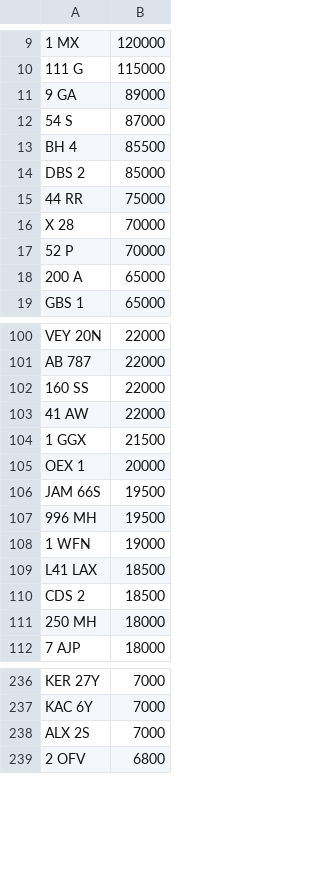
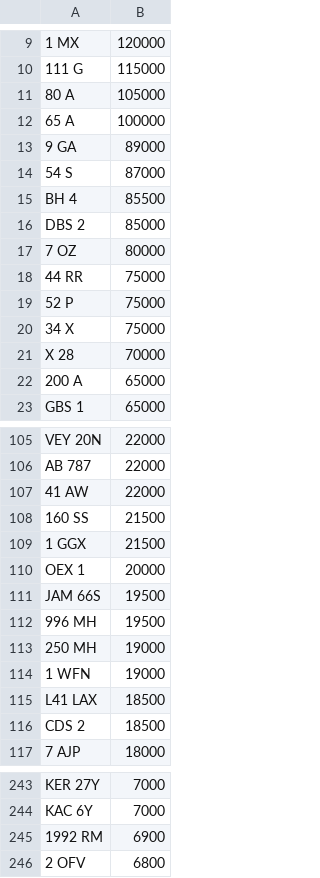
Before and after one commit to jamessaperia/simplyreg, a CSV file: csv/KAREN_NOVAT_0.csv, drawn as a sheet; only a part is shown, gaps mark what is left out; removed rows and columns are numbered as before the commit, all else as after; the diff covers the shown part only; the diff names each change by its address in the sheet, - before the commit and + after, or states it on an @@ line.

```diff
--- a/csv/KAREN_NOVAT_0.csv
+++ b/csv/KAREN_NOVAT_0.csv
+row 11: 80 A | 105000
+row 12: 65 A | 100000
+row 17: 7 OZ | 80000
+row 19: 52 P | 75000
+row 20: 34 X | 75000
-row 17: 52 P | 70000
-row 102: 160 SS | 22000
+row 108: 160 SS | 21500
+row 113: 250 MH | 19000
-row 111: 250 MH | 18000
-row 238: ALX 2S | 7000
+row 245: 1992 RM | 6900
```
Also changed, not shown: 10 added rows, 6 removed rows and 4 edited cells elsewhere in this file, csv/EMARK_PLUSVAT_380.csv, csv/KAREN_PLUSVAT_0.csv.
